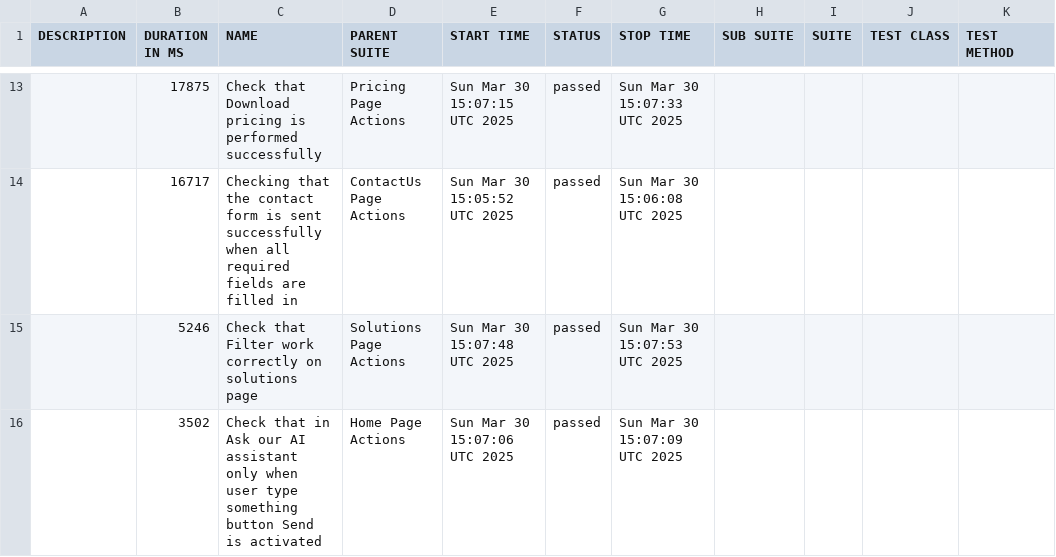
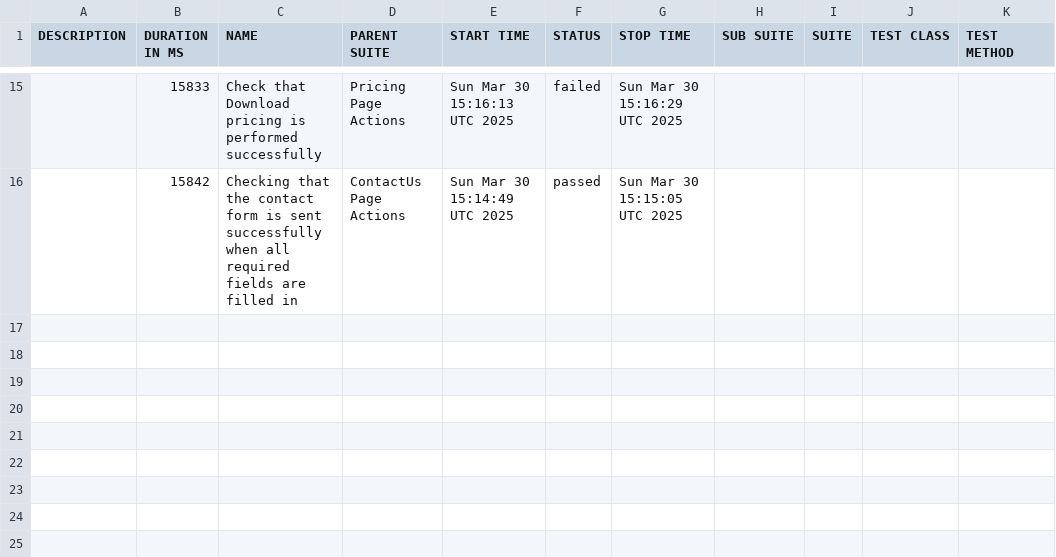
Before and after one commit to mafka0903/CypressCucumberTS, a CSV file: data/suites.csv, drawn as a sheet; only a part is shown, gaps mark what is left out; the diff covers the shown part only.

```diff
--- a/data/suites.csv
+++ b/data/suites.csv
@@ -13,4 +15,2 @@
-"","17875","Check that Download pricing is performed successfully","Pricing Page Actions","Sun Mar 30 15:07:15 UTC 2025","passed","Sun Mar 30 15:07:33 UTC 2025","","","",""
-"","16717","Checking that the contact form is sent successfully when all required fields are filled in","ContactUs Page Actions","Sun Mar 30 15:05:52 UTC 2025","passed","Sun Mar 30 15:06:08 UTC 2025","","","",""
-"","5246","Check that Filter work correctly on solutions page","Solutions Page Actions","Sun Mar 30 15:07:48 UTC 2025","passed","Sun Mar 30 15:07:53 UTC 2025","","","",""
-"","3502","Check that in Ask our AI assistant only when user type something button Send is activated","Home Page Actions","Sun Mar 30 15:07:06 UTC 2025","passed","Sun Mar 30 15:07:09 UTC 2025","","","",""
+"","15833","Check that Download pricing is performed successfully","Pricing Page Actions","Sun Mar 30 15:16:13 UTC 2025","failed","Sun Mar 30 15:16:29 UTC 2025","","","",""
+"","15842","Checking that the contact form is sent successfully when all required fields are filled in","ContactUs Page Actions","Sun Mar 30 15:14:49 UTC 2025","passed","Sun Mar 30 15:15:05 UTC 2025","","","",""
```
Also changed, not shown: 8 added rows, 6 removed rows and 15 edited cells elsewhere in this file, 48 other files.
